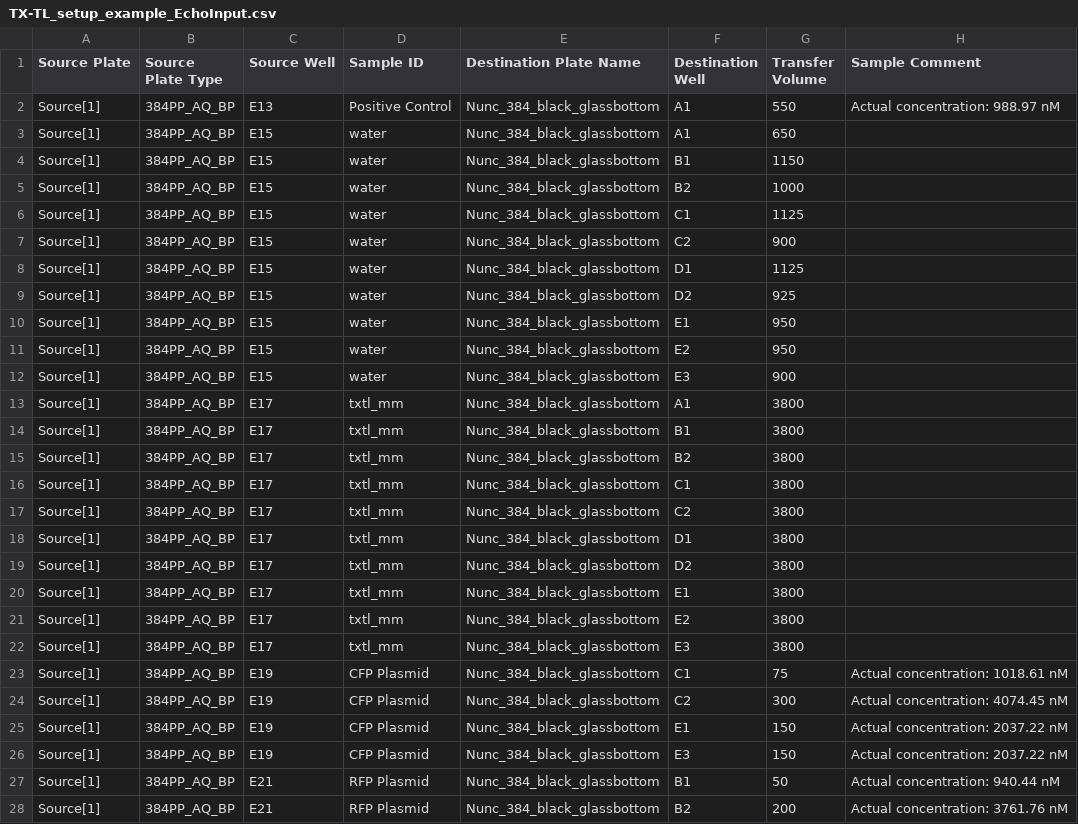
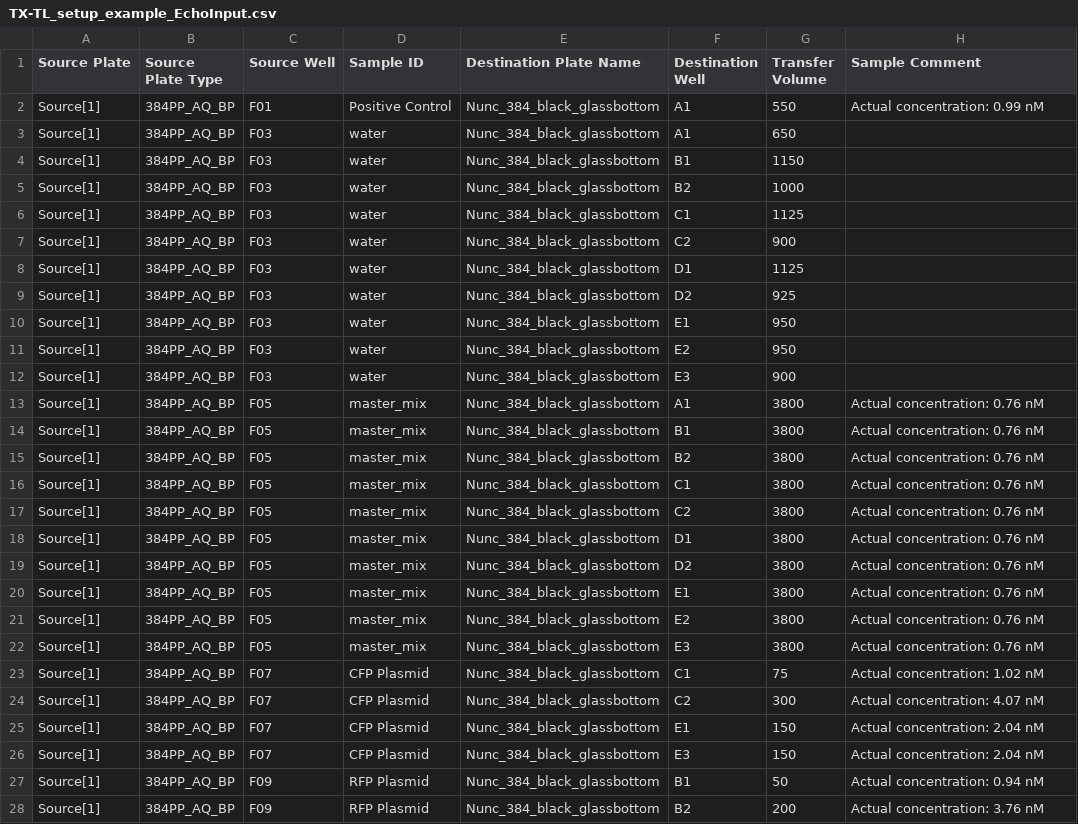
Before and after one commit to sclamons/murraylab_tools, a CSV file: examples/txtl_setup/outputs/TX-TL_setup_example_EchoInput.csv, drawn as a sheet; only a part is shown; the diff covers the shown part only.

```diff
--- a/examples/txtl_setup/outputs/TX-TL_setup_example_EchoInput.csv
+++ b/examples/txtl_setup/outputs/TX-TL_setup_example_EchoInput.csv
@@ -1,28 +1,28 @@
 Source Plate,Source Plate Type,Source Well,Sample ID,Destination Plate Name,Destination Well,Transfer Volume,Sample Comment
-Source[1],384PP_AQ_BP,E13,Positive Control,Nunc_384_black_glassbottom,A1,550,Actual concentration: 988.97 nM
-Source[1],384PP_AQ_BP,E15,water,Nunc_384_black_glassbottom,A1,650,
-Source[1],384PP_AQ_BP,E15,water,Nunc_384_black_glassbottom,B1,1150,
-Source[1],384PP_AQ_BP,E15,water,Nunc_384_black_glassbottom,B2,1000,
-Source[1],384PP_AQ_BP,E15,water,Nunc_384_black_glassbottom,C1,1125,
-Source[1],384PP_AQ_BP,E15,water,Nunc_384_black_glassbottom,C2,900,
-Source[1],384PP_AQ_BP,E15,water,Nunc_384_black_glassbottom,D1,1125,
-Source[1],384PP_AQ_BP,E15,water,Nunc_384_black_glassbottom,D2,925,
-Source[1],384PP_AQ_BP,E15,water,Nunc_384_black_glassbottom,E1,950,
-Source[1],384PP_AQ_BP,E15,water,Nunc_384_black_glassbottom,E2,950,
-Source[1],384PP_AQ_BP,E15,water,Nunc_384_black_glassbottom,E3,900,
-Source[1],384PP_AQ_BP,E17,txtl_mm,Nunc_384_black_glassbottom,A1,3800,
-Source[1],384PP_AQ_BP,E17,txtl_mm,Nunc_384_black_glassbottom,B1,3800,
-Source[1],384PP_AQ_BP,E17,txtl_mm,Nunc_384_black_glassbottom,B2,3800,
-Source[1],384PP_AQ_BP,E17,txtl_mm,Nunc_384_black_glassbottom,C1,3800,
-Source[1],384PP_AQ_BP,E17,txtl_mm,Nunc_384_black_glassbottom,C2,3800,
-Source[1],384PP_AQ_BP,E17,txtl_mm,Nunc_384_black_glassbottom,D1,3800,
-Source[1],384PP_AQ_BP,E17,txtl_mm,Nunc_384_black_glassbottom,D2,3800,
-Source[1],384PP_AQ_BP,E17,txtl_mm,Nunc_384_black_glassbottom,E1,3800,
-Source[1],384PP_AQ_BP,E17,txtl_mm,Nunc_384_black_glassbottom,E2,3800,
-Source[1],384PP_AQ_BP,E17,txtl_mm,Nunc_384_black_glassbottom,E3,3800,
-Source[1],384PP_AQ_BP,E19,CFP Plasmid,Nunc_384_black_glassbottom,C1,75,Actual concentration: 1018.61 nM
-Source[1],384PP_AQ_BP,E19,CFP Plasmid,Nunc_384_black_glassbottom,C2,300,Actual concentration: 4074.45 nM
-Source[1],384PP_AQ_BP,E19,CFP Plasmid,Nunc_384_black_glassbottom,E1,150,Actual concentration: 2037.22 nM
-Source[1],384PP_AQ_BP,E19,CFP Plasmid,Nunc_384_black_glassbottom,E3,150,Actual concentration: 2037.22 nM
-Source[1],384PP_AQ_BP,E21,RFP Plasmid,Nunc_384_black_glassbottom,B1,50,Actual concentration: 940.44 nM
-Source[1],384PP_AQ_BP,E21,RFP Plasmid,Nunc_384_black_glassbottom,B2,200,Actual concentration: 3761.76 nM
+Source[1],384PP_AQ_BP,F01,Positive Control,Nunc_384_black_glassbottom,A1,550,Actual concentration: 0.99 nM
+Source[1],384PP_AQ_BP,F03,water,Nunc_384_black_glassbottom,A1,650,
+Source[1],384PP_AQ_BP,F03,water,Nunc_384_black_glassbottom,B1,1150,
+Source[1],384PP_AQ_BP,F03,water,Nunc_384_black_glassbottom,B2,1000,
+Source[1],384PP_AQ_BP,F03,water,Nunc_384_black_glassbottom,C1,1125,
+Source[1],384PP_AQ_BP,F03,water,Nunc_384_black_glassbottom,C2,900,
+Source[1],384PP_AQ_BP,F03,water,Nunc_384_black_glassbottom,D1,1125,
+Source[1],384PP_AQ_BP,F03,water,Nunc_384_black_glassbottom,D2,925,
+Source[1],384PP_AQ_BP,F03,water,Nunc_384_black_glassbottom,E1,950,
+Source[1],384PP_AQ_BP,F03,water,Nunc_384_black_glassbottom,E2,950,
+Source[1],384PP_AQ_BP,F03,water,Nunc_384_black_glassbottom,E3,900,
+Source[1],384PP_AQ_BP,F05,master_mix,Nunc_384_black_glassbottom,A1,3800,Actual concentration: 0.76 nM
+Source[1],384PP_AQ_BP,F05,master_mix,Nunc_384_black_glassbottom,B1,3800,Actual concentration: 0.76 nM
+Source[1],384PP_AQ_BP,F05,master_mix,Nunc_384_black_glassbottom,B2,3800,Actual concentration: 0.76 nM
+Source[1],384PP_AQ_BP,F05,master_mix,Nunc_384_black_glassbottom,C1,3800,Actual concentration: 0.76 nM
+Source[1],384PP_AQ_BP,F05,master_mix,Nunc_384_black_glassbottom,C2,3800,Actual concentration: 0.76 nM
+Source[1],384PP_AQ_BP,F05,master_mix,Nunc_384_black_glassbottom,D1,3800,Actual concentration: 0.76 nM
+Source[1],384PP_AQ_BP,F05,master_mix,Nunc_384_black_glassbottom,D2,3800,Actual concentration: 0.76 nM
+Source[1],384PP_AQ_BP,F05,master_mix,Nunc_384_black_glassbottom,E1,3800,Actual concentration: 0.76 nM
+Source[1],384PP_AQ_BP,F05,master_mix,Nunc_384_black_glassbottom,E2,3800,Actual concentration: 0.76 nM
+Source[1],384PP_AQ_BP,F05,master_mix,Nunc_384_black_glassbottom,E3,3800,Actual concentration: 0.76 nM
+Source[1],384PP_AQ_BP,F07,CFP Plasmid,Nunc_384_black_glassbottom,C1,75,Actual concentration: 1.02 nM
+Source[1],384PP_AQ_BP,F07,CFP Plasmid,Nunc_384_black_glassbottom,C2,300,Actual concentration: 4.07 nM
+Source[1],384PP_AQ_BP,F07,CFP Plasmid,Nunc_384_black_glassbottom,E1,150,Actual concentration: 2.04 nM
+Source[1],384PP_AQ_BP,F07,CFP Plasmid,Nunc_384_black_glassbottom,E3,150,Actual concentration: 2.04 nM
+Source[1],384PP_AQ_BP,F09,RFP Plasmid,Nunc_384_black_glassbottom,B1,50,Actual concentration: 0.94 nM
+Source[1],384PP_AQ_BP,F09,RFP Plasmid,Nunc_384_black_glassbottom,B2,200,Actual concentration: 3.76 nM
```
Also changed, not shown: 12 edited cells elsewhere in this file, 3 other files.
